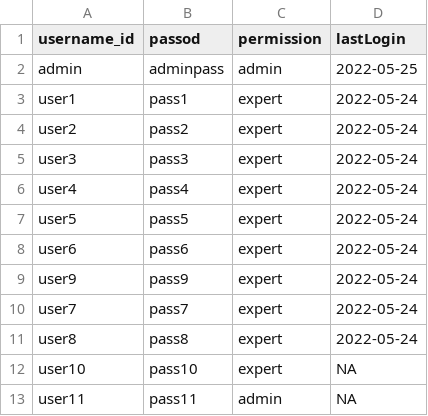
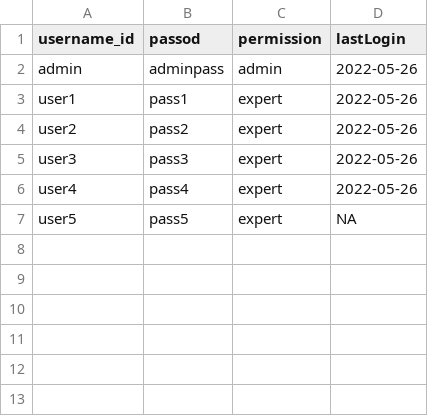
Before and after one commit to solDC/summariesApp, a CSV file: data/inputs/users.csv, drawn as a sheet.

```diff
--- a/data/inputs/users.csv
+++ b/data/inputs/users.csv
@@ -1,13 +1,7 @@
 "username_id","passod","permission","lastLogin"
-"admin","adminpass","admin","2022-05-25"
-"user1","pass1","expert","2022-05-24"
-"user2","pass2","expert","2022-05-24"
-"user3","pass3","expert","2022-05-24"
-"user4","pass4","expert","2022-05-24"
-"user5","pass5","expert","2022-05-24"
-"user6","pass6","expert","2022-05-24"
-"user9","pass9","expert","2022-05-24"
-"user7","pass7","expert","2022-05-24"
-"user8","pass8","expert","2022-05-24"
-"user10","pass10","expert",NA
-"user11","pass11","admin",NA
+"admin","adminpass","admin","2022-05-26"
+"user1","pass1","expert","2022-05-26"
+"user2","pass2","expert","2022-05-26"
+"user3","pass3","expert","2022-05-26"
+"user4","pass4","expert","2022-05-26"
+"user5","pass5","expert",NA
```
Also changed, not shown: data/inputs/conf.csv, 7 other files.
